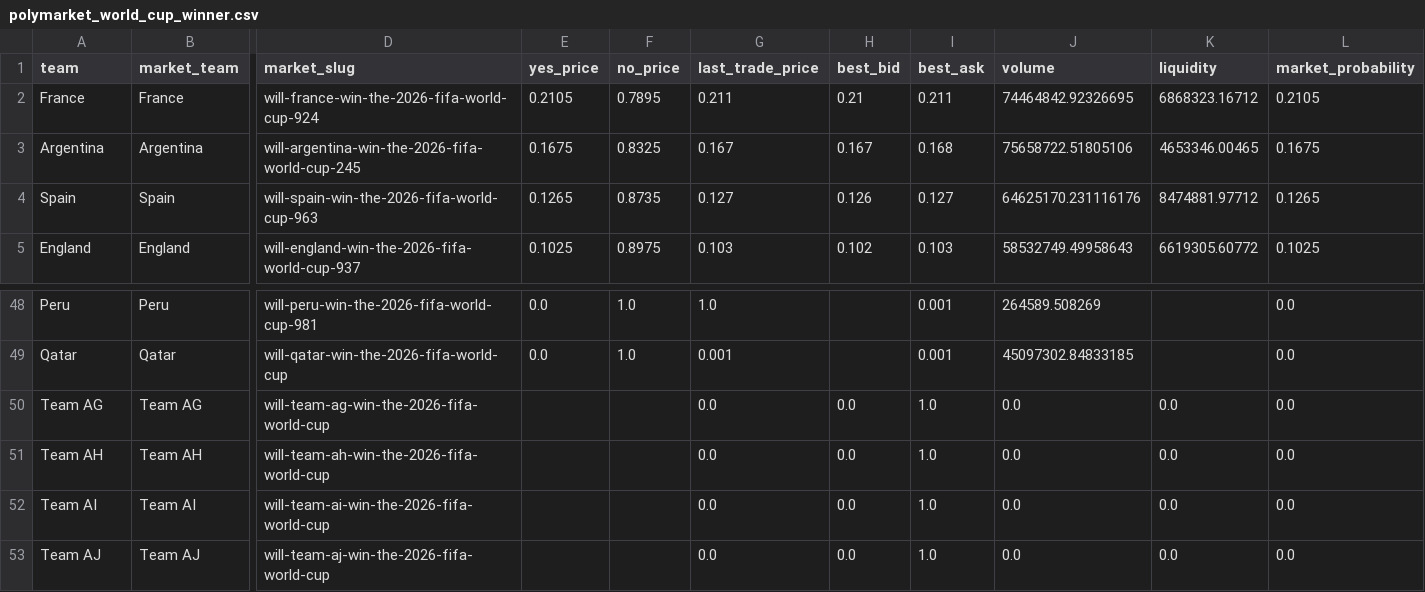
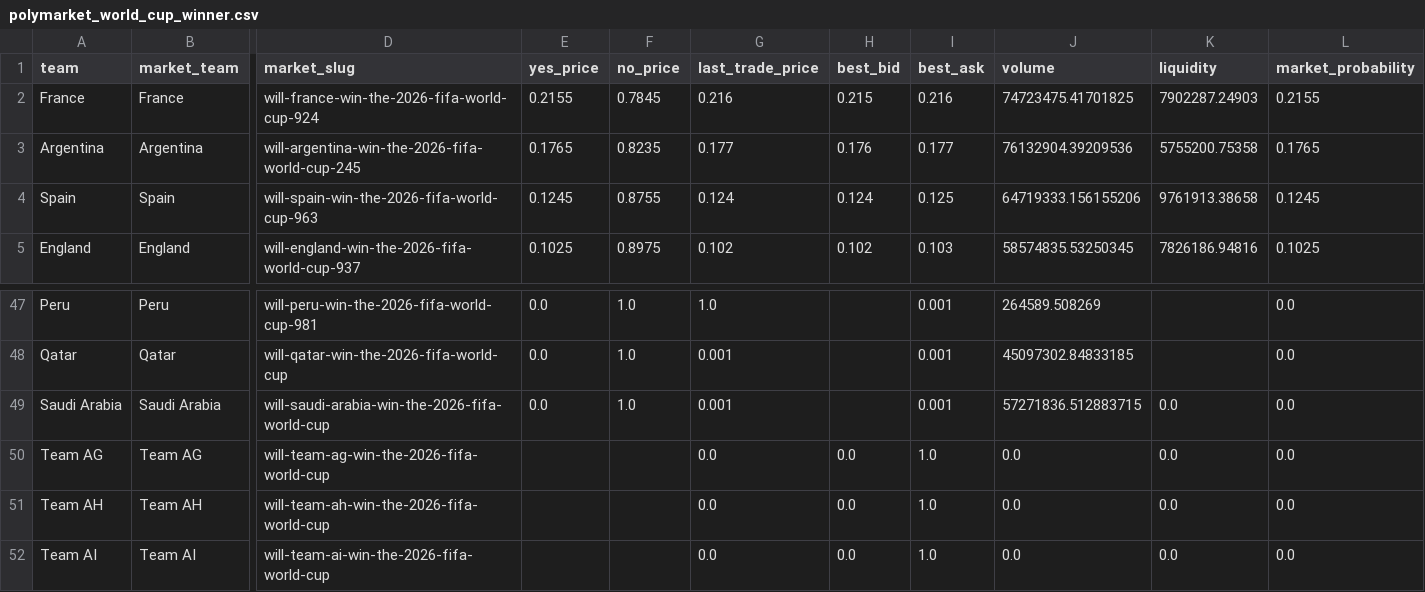
Before and after one commit to matteodethomasis-svg/wc2026-model, a CSV file: data/interim/polymarket_world_cup_winner.csv, drawn as a sheet; only a part is shown, gaps mark what is left out; the shorter side is filled out with more unchanged rows; rows hold the shown columns only; the diff covers the shown part only; the diff names each change by its address in the sheet, - before the commit and + after, or states it on an @@ line.

```diff
--- a/data/interim/polymarket_world_cup_winner.csv
+++ b/data/interim/polymarket_world_cup_winner.csv
-E2 (yes_price): 0.2105
+E2 (yes_price): 0.2155
-F2 (no_price): 0.7895
+F2 (no_price): 0.7845
-G2 (last_trade_price): 0.211
+G2 (last_trade_price): 0.216
-H2 (best_bid): 0.21
+H2 (best_bid): 0.215
-I2 (best_ask): 0.211
+I2 (best_ask): 0.216
-J2 (volume): 74464842.92326695
+J2 (volume): 74723475.41701825
-K2 (liquidity): 6868323.16712
+K2 (liquidity): 7902287.24903
-L2 (market_probability): 0.2105
+L2 (market_probability): 0.2155
-E3 (yes_price): 0.1675
+E3 (yes_price): 0.1765
-F3 (no_price): 0.8325
+F3 (no_price): 0.8235
-G3 (last_trade_price): 0.167
+G3 (last_trade_price): 0.177
-H3 (best_bid): 0.167
+H3 (best_bid): 0.176
-I3 (best_ask): 0.168
+I3 (best_ask): 0.177
-J3 (volume): 75658722.51805106
+J3 (volume): 76132904.39209536
-K3 (liquidity): 4653346.00465
+K3 (liquidity): 5755200.75358
-L3 (market_probability): 0.1675
+L3 (market_probability): 0.1765
-E4 (yes_price): 0.1265
+E4 (yes_price): 0.1245
-F4 (no_price): 0.8735
+F4 (no_price): 0.8755
-G4 (last_trade_price): 0.127
+G4 (last_trade_price): 0.124
-H4 (best_bid): 0.126
+H4 (best_bid): 0.124
-I4 (best_ask): 0.127
+I4 (best_ask): 0.125
-J4 (volume): 64625170.231116176
+J4 (volume): 64719333.156155206
-K4 (liquidity): 8474881.97712
+K4 (liquidity): 9761913.38658
-L4 (market_probability): 0.1265
+L4 (market_probability): 0.1245
-G5 (last_trade_price): 0.103
+G5 (last_trade_price): 0.102
-J5 (volume): 58532749.49958643
+J5 (volume): 58574835.53250345
-K5 (liquidity): 6619305.60772
+K5 (liquidity): 7826186.94816
+row 49: Saudi Arabia | Saudi Arabia | will-saudi-arabia-win-the-2026-fifa-world-cup | 0.0 | 1.0 | 0.001 |  | 0.001 | 57271836.512883715 | 0.0 | 0.0
```
Also changed, not shown: 3 added rows, 4 removed rows and 72 edited cells elsewhere in this file, data/interim/wc2026_expected_lineups_espn.csv, reports/track_record_outright_ledger.csv, 4 other files.
